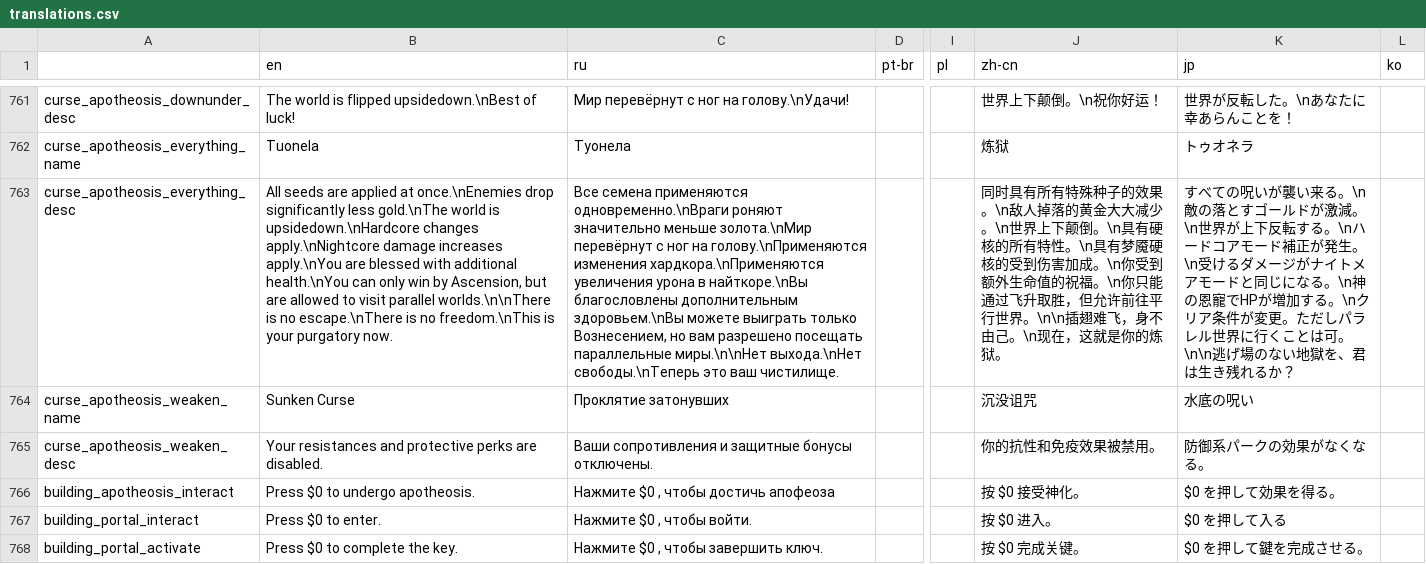
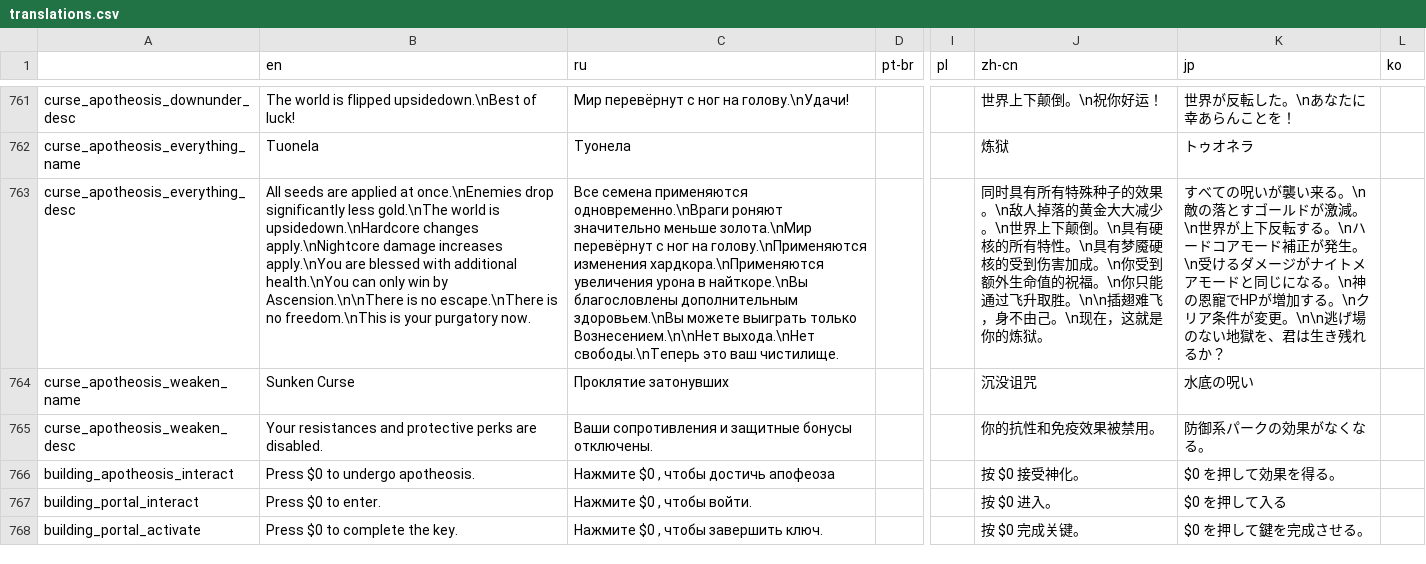
Before and after one commit to Conga0/Apotheosis, a CSV file: translations.csv, drawn as a sheet; only a part is shown, gaps mark what is left out; the diff names each change by its address in the sheet, - before the commit and + after, or states it on an @@ line.

Commit message:
Tuonela Rubberband
Parallel worlds are now banned in tuonela, the PW boss spam was meant to act as a deterrent to prevent people from endlessly farming parallel world perks for easy power but this both proved in effective and lead to frustration due to the PW boss count causing severe slow down.

```diff
--- a/translations.csv
+++ b/translations.csv
-B763 (en): …win by Ascension, but are allowed to visit parallel worlds.\n\nThere is no…
+B763 (en): …win by Ascension.\n\nThere is no…
-C763 (ru): …выиграть только Вознесением, но вам разрешено посещать параллельные миры.\n\nНет выхода.\nНет свободы.\nТеперь…
+C763 (ru): …выиграть только Вознесением.\n\nНет выхода.\nНет свободы.\nТеперь…
-J763 (zh-cn): …飞升取胜，但允许前往平行世界。\n\n插翅…
+J763 (zh-cn): …飞升取胜。\n\n插翅…
-K763 (jp): …が変更。ただしパラレル世界に行くことは可。\n\n逃げ場…
+K763 (jp): …が変更。\n\n逃げ場…
```
Also changed, not shown: translations_todo.csv, 7 other files.
